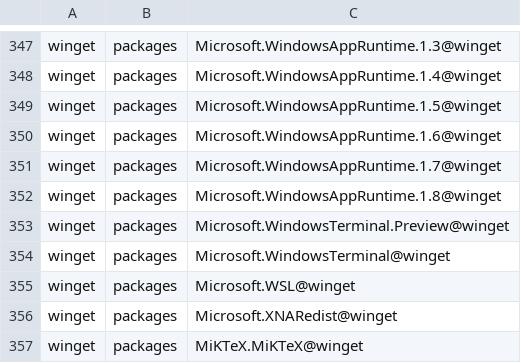
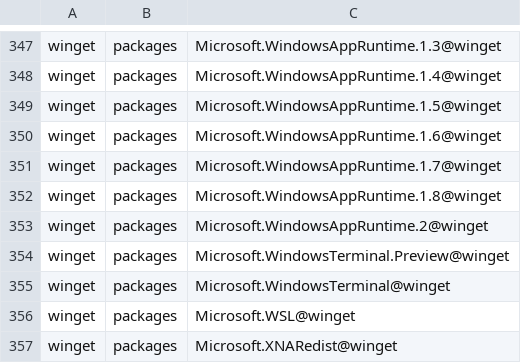
Before and after one commit to lancra/dotfiles, a CSV file: .local/share/machine/keyblade/software/installations.csv, drawn as a sheet; only a part is shown, gaps mark what is left out; the shorter side is filled out with more unchanged rows; the diff names each change by its address in the sheet, - before the commit and + after, or states it on an @@ line.

Commit message:
winget: add windows app runtime 2.0

```diff
--- a/.local/share/machine/keyblade/software/installations.csv
+++ b/.local/share/machine/keyblade/software/installations.csv
+row 353: winget | packages | Microsoft.WindowsAppRuntime.2@winget
```
Also changed, not shown: 1 other file.
